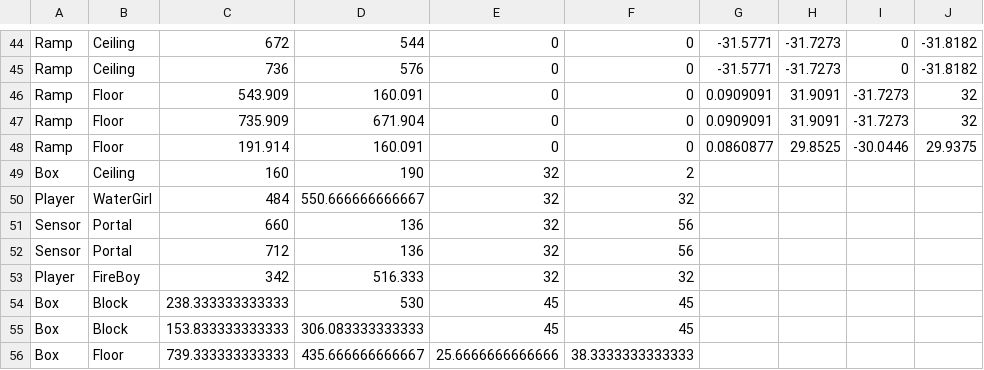
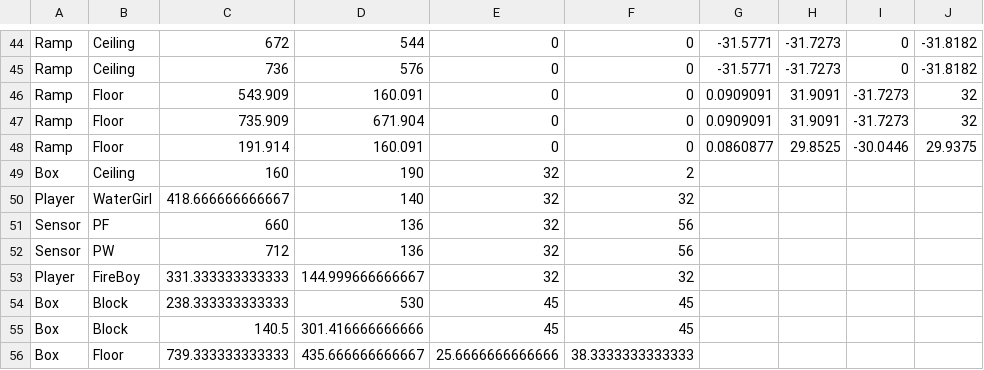
Before and after one commit to ufv-inf216/projeto-final-GuiFigueired0, a CSV file: Assets/Maps/Map2_Objects.csv, drawn as a sheet; only a part is shown, gaps mark what is left out.

```diff
--- a/Assets/Maps/Map2_Objects.csv
+++ b/Assets/Maps/Map2_Objects.csv
@@ -49,8 +49,8 @@ Ramp,Floor,191.914,160.091,0,0,0.0860877,29.8525,-30.0446,29.9375
 Box,Ceiling,160,190,32,2,,,
-Player,WaterGirl,484,550.666666666667,32,32,,,
-Sensor,Portal,660,136,32,56,,,
-Sensor,Portal,712,136,32,56,,,
-Player,FireBoy,342,516.333,32,32,,,
+Player,WaterGirl,418.666666666667,140,32,32,,,
+Sensor,PF,660,136,32,56,,,
+Sensor,PW,712,136,32,56,,,
+Player,FireBoy,331.333333333333,144.999666666667,32,32,,,
 Box,Block,238.333333333333,530,45,45,,,
-Box,Block,153.833333333333,306.083333333333,45,45,,,
+Box,Block,140.5,301.416666666666,45,45,,,
 Box,Floor,739.333333333333,435.666666666667,25.6666666666666,38.3333333333333,,,
```
Also changed, not shown: 8 other files.
